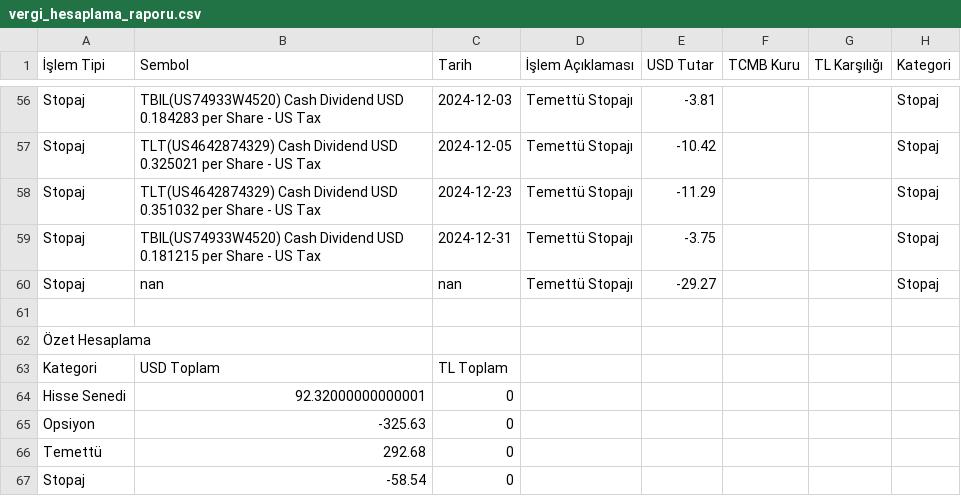
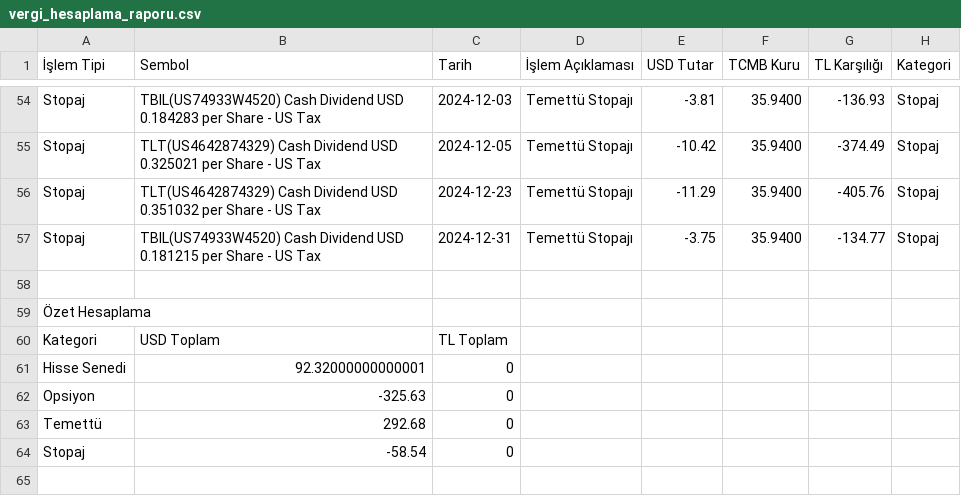
Before and after one commit to AppBender/VergiHesaplayici, a CSV file: output/vergi_hesaplama_raporu.csv, drawn as a sheet; only a part is shown, gaps mark what is left out; removed rows and columns are numbered as before the commit, all else as after; the diff covers the shown part only; the diff names each change by its address in the sheet, - before the commit and + after, or states it on an @@ line.

```diff
--- a/output/vergi_hesaplama_raporu.csv
+++ b/output/vergi_hesaplama_raporu.csv
-F54:F57 (TCMB Kuru): (empty)
+F54:F57 (TCMB Kuru): 35.9400
-G54 (TL Karşılığı): (empty)
+G54 (TL Karşılığı): -136.93
-G55 (TL Karşılığı): (empty)
+G55 (TL Karşılığı): -374.49
-G56 (TL Karşılığı): (empty)
+G56 (TL Karşılığı): -405.76
-G57 (TL Karşılığı): (empty)
+G57 (TL Karşılığı): -134.77
-row 60: Stopaj | nan | nan | Temettü Stopajı | -29.27 |  |  | Stopaj
```
Also changed, not shown: 2 removed rows and 98 edited cells elsewhere in this file, 3 other files.
